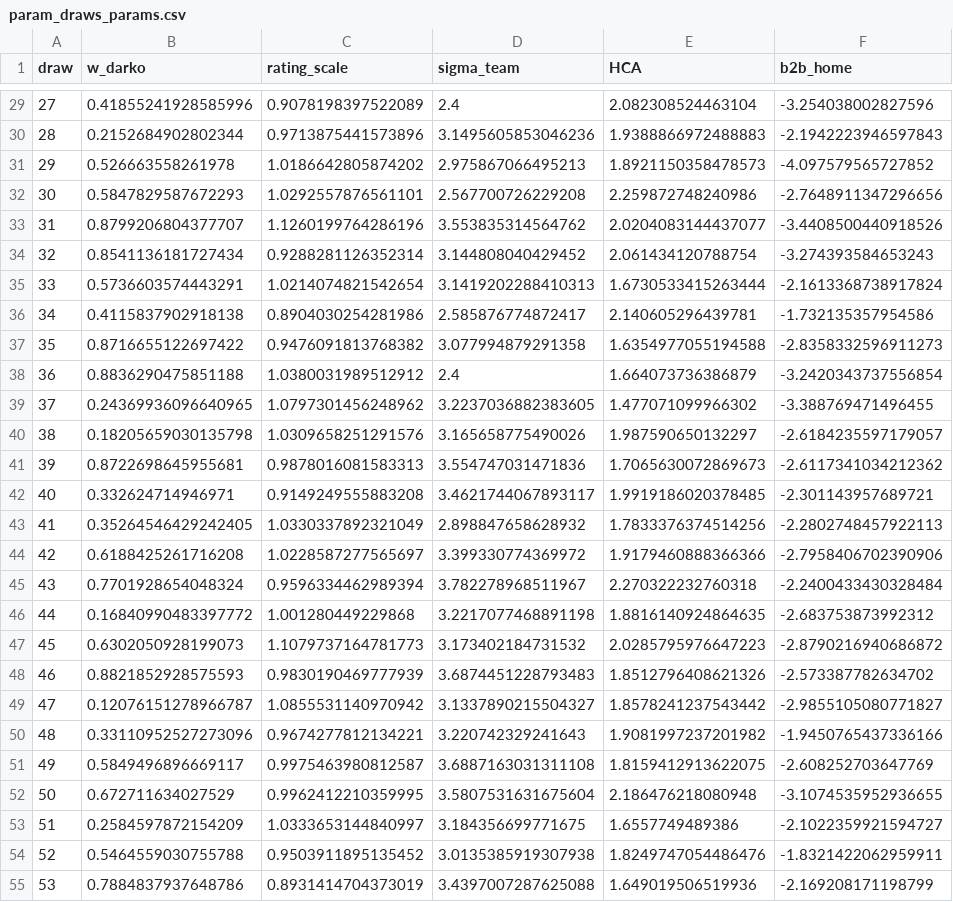
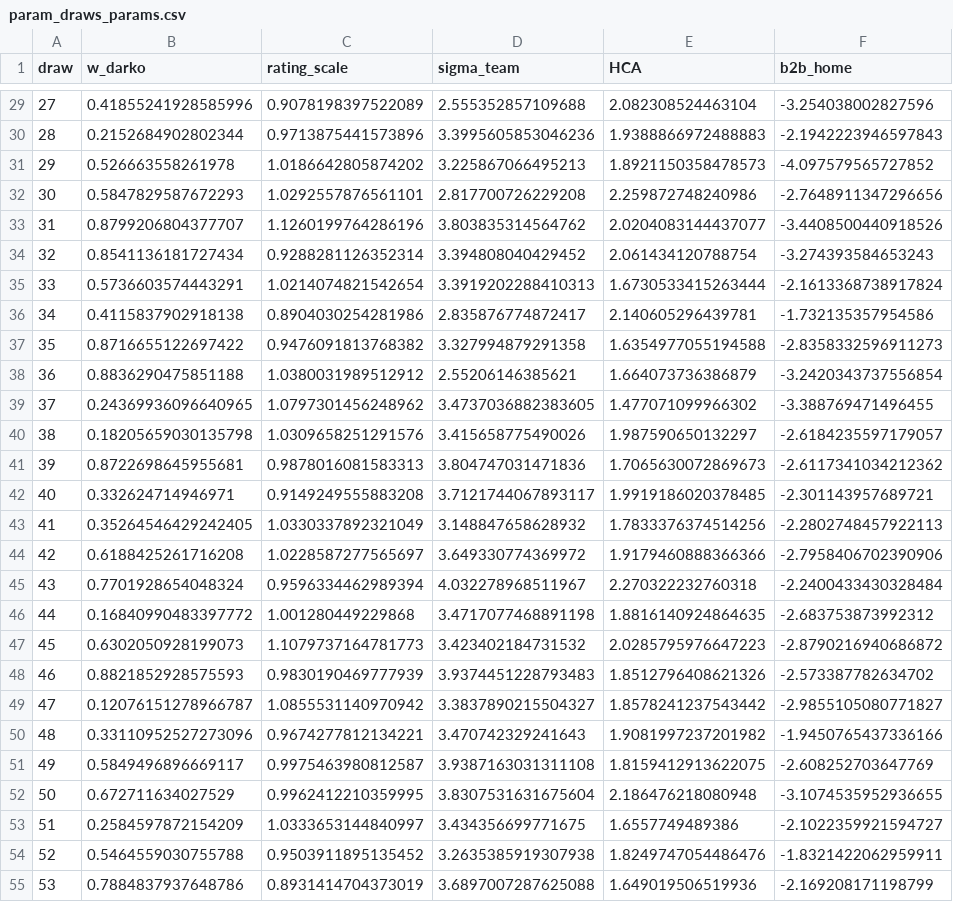
Before and after one commit to letsgohawks82/nba-futures-2627, a CSV file: data/clean/param_draws_params.csv, drawn as a sheet; only a part is shown, gaps mark what is left out; the diff covers the shown part only; the diff names each change by its address in the sheet, - before the commit and + after, or states it on an @@ line.

```diff
--- a/data/clean/param_draws_params.csv
+++ b/data/clean/param_draws_params.csv
-D29 (sigma_team): 2.4
+D29 (sigma_team): 2.555352857109688
-D30 (sigma_team): 3.1495605853046236
+D30 (sigma_team): 3.3995605853046236
-D31 (sigma_team): 2.975867066495213
+D31 (sigma_team): 3.225867066495213
-D32 (sigma_team): 2.567700726229208
+D32 (sigma_team): 2.817700726229208
-D33 (sigma_team): 3.553835314564762
+D33 (sigma_team): 3.803835314564762
-D34 (sigma_team): 3.144808040429452
+D34 (sigma_team): 3.394808040429452
-D35 (sigma_team): 3.1419202288410313
+D35 (sigma_team): 3.3919202288410313
-D36 (sigma_team): 2.585876774872417
+D36 (sigma_team): 2.835876774872417
-D37 (sigma_team): 3.077994879291358
+D37 (sigma_team): 3.327994879291358
-D38 (sigma_team): 2.4
+D38 (sigma_team): 2.55206146385621
-D39 (sigma_team): 3.2237036882383605
+D39 (sigma_team): 3.4737036882383605
-D40 (sigma_team): 3.165658775490026
+D40 (sigma_team): 3.415658775490026
-D41 (sigma_team): 3.554747031471836
+D41 (sigma_team): 3.804747031471836
-D42 (sigma_team): 3.4621744067893117
+D42 (sigma_team): 3.7121744067893117
-D43 (sigma_team): 2.898847658628932
+D43 (sigma_team): 3.148847658628932
-D44 (sigma_team): 3.399330774369972
+D44 (sigma_team): 3.649330774369972
-D45 (sigma_team): 3.782278968511967
+D45 (sigma_team): 4.032278968511967
-D46 (sigma_team): 3.2217077468891198
+D46 (sigma_team): 3.4717077468891198
-D47 (sigma_team): 3.173402184731532
+D47 (sigma_team): 3.423402184731532
-D48 (sigma_team): 3.6874451228793483
+D48 (sigma_team): 3.9374451228793483
-D49 (sigma_team): 3.1337890215504327
+D49 (sigma_team): 3.3837890215504327
-D50 (sigma_team): 3.220742329241643
+D50 (sigma_team): 3.470742329241643
-D51 (sigma_team): 3.6887163031311108
+D51 (sigma_team): 3.9387163031311108
-D52 (sigma_team): 3.5807531631675604
+D52 (sigma_team): 3.8307531631675604
-D53 (sigma_team): 3.184356699771675
+D53 (sigma_team): 3.434356699771675
-D54 (sigma_team): 3.0135385919307938
+D54 (sigma_team): 3.2635385919307938
-D55 (sigma_team): 3.4397007287625088
+D55 (sigma_team): 3.6897007287625088
```
Also changed, not shown: 33 edited cells elsewhere in this file, data/clean/sim_player_games.csv, data/clean/sim_robust_summary.csv, 53 other files.
